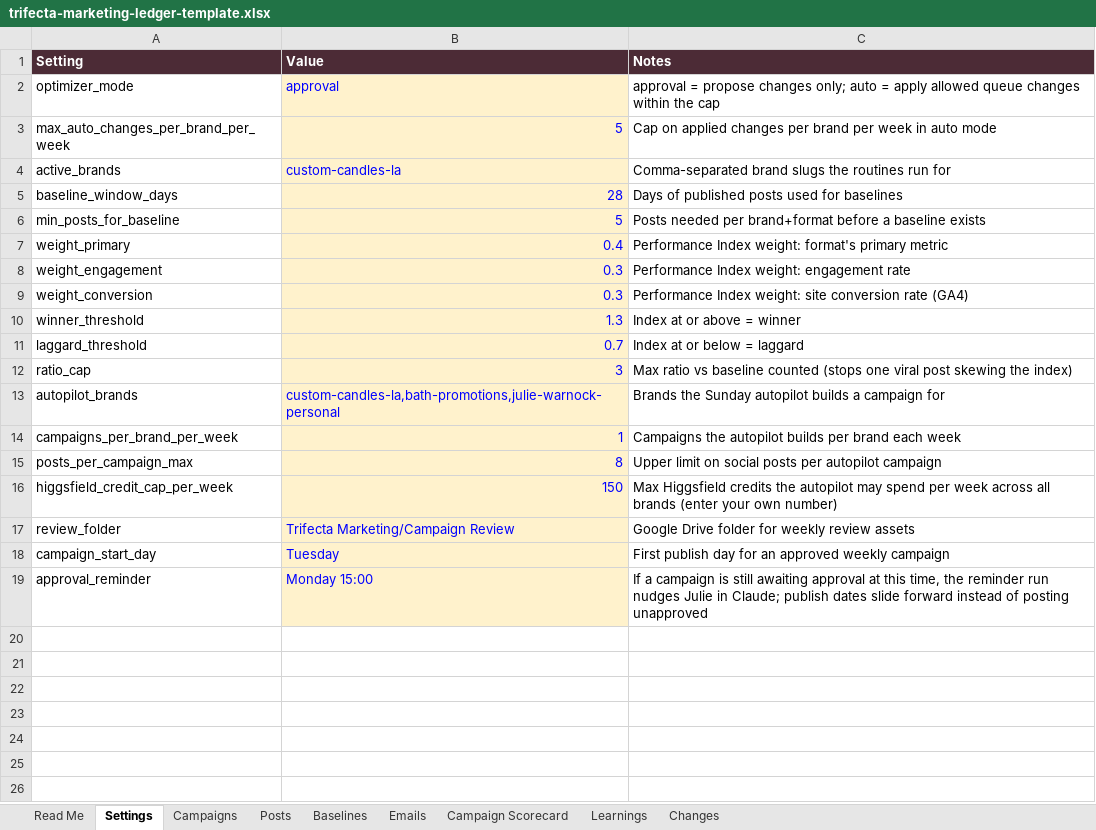
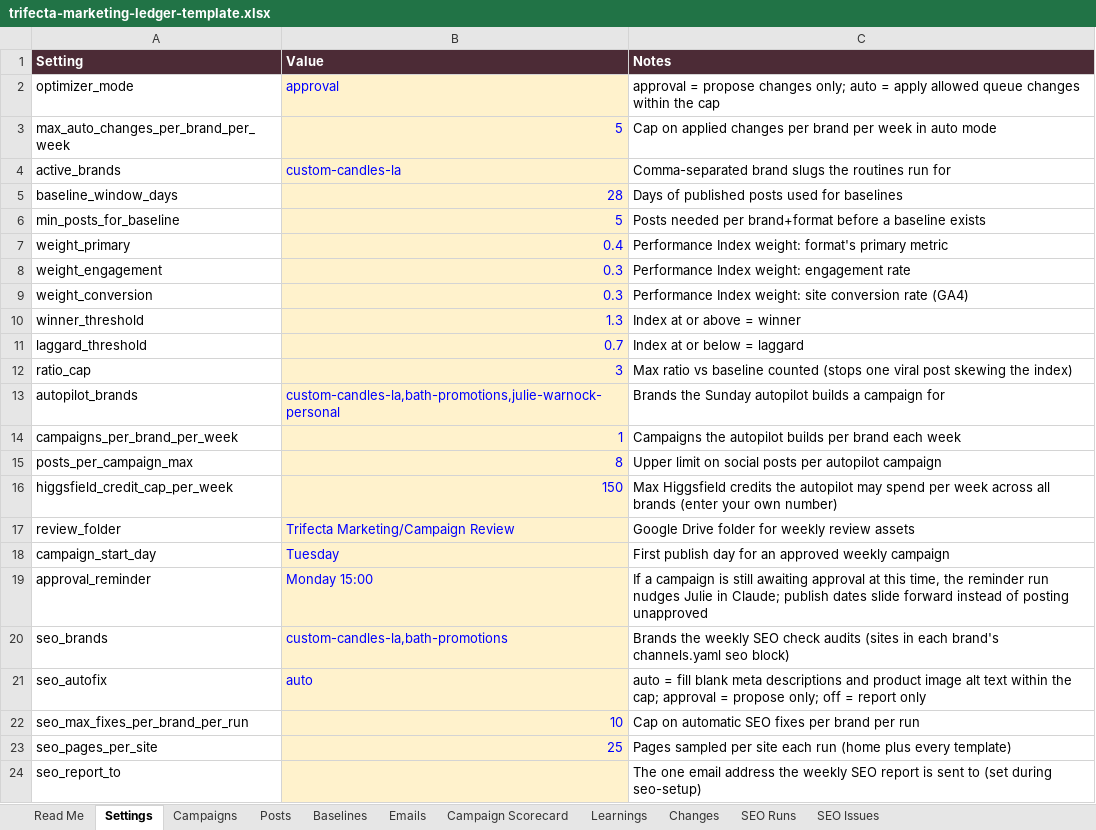
Before and after one commit to jlh210/trifecta-marketplace, an Excel workbook: plugins/trifecta-marketing-os/skills/marketing-os/assets/trifecta-marketing-ledger-template.xlsx, sheet Settings, drawn as a sheet; values as stored, in another font and other column widths than the file's, no borders; the diff names each change by its address in the sheet, - before the commit and + after, or states it on an @@ line.

```diff
--- a/plugins/trifecta-marketing-os/skills/marketing-os/assets/trifecta-marketing-ledger-template.xlsx (sheet Settings)
+++ b/plugins/trifecta-marketing-os/skills/marketing-os/assets/trifecta-marketing-ledger-template.xlsx (sheet Settings)
+sheet tab: SEO Runs
+sheet tab: SEO Issues
+row 20: seo_brands | custom-candles-la,bath-promotions | Brands the weekly SEO check audits (sites in each brand's channels.yaml seo block)
+row 21: seo_autofix | auto | auto = fill blank meta descriptions and product image alt text within the cap; approval = propose only; off = report only
+row 22: seo_max_fixes_per_brand_per_run | 10 | Cap on automatic SEO fixes per brand per run
+row 23: seo_pages_per_site | 25 | Pages sampled per site each run (home plus every template)
+row 24: seo_report_to |  | The one email address the weekly SEO report is sent to (set during seo-setup)
```
Also changed, not shown: sheet Posts, sheet Campaign Scorecard, sheet Emails, sheet Baselines, sheet Read Me, 12 other files.
